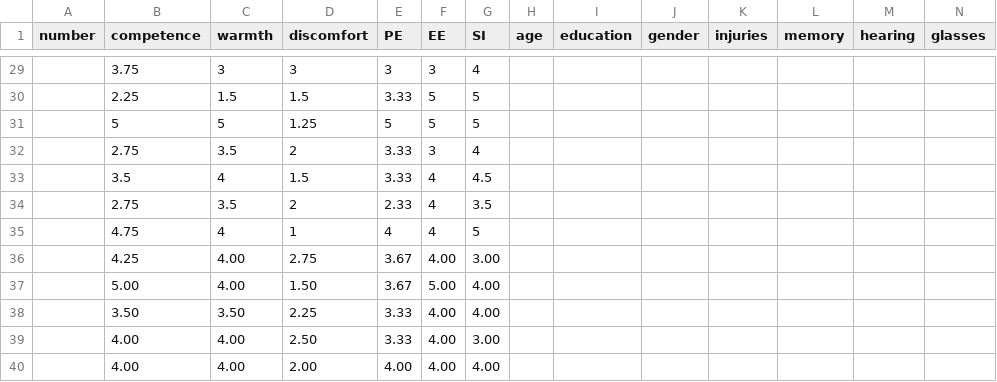
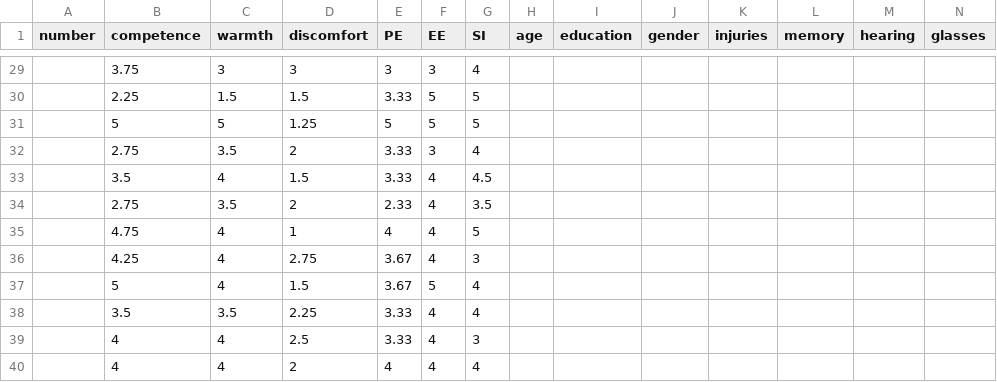
Before and after one commit to kylexu3/exp, a CSV file: nao.csv, drawn as a sheet; only a part is shown, gaps mark what is left out; removed rows and columns are numbered as before the commit, all else as after; rows hold the shown columns only; the diff covers the shown part only; the diff names each change by its address in the sheet, - before the commit and + after, or states it on an @@ line.

```diff
--- a/nao.csv
+++ b/nao.csv
-C36 (warmth): 4.00
+C36 (warmth): 4
-F36 (EE): 4.00
+F36 (EE): 4
-G36 (SI): 3.00
+G36 (SI): 3
-row 37:  | 5.00 | 4.00 | 1.50 | 3.67 | 5.00 | 4.00
-row 38:  | 3.50 | 3.50 | 2.25 | 3.33 | 4.00 | 4.00
-row 39:  | 4.00 | 4.00 | 2.50 | 3.33 | 4.00 | 3.00
-row 40:  | 4.00 | 4.00 | 2.00 | 4.00 | 4.00 | 4.00
+row 37:  | 5 | 4 | 1.5 | 3.67 | 5 | 4
+row 38:  | 3.5 | 3.5 | 2.25 | 3.33 | 4 | 4
+row 39:  | 4 | 4 | 2.5 | 3.33 | 4 | 3
+row 40:  | 4 | 4 | 2 | 4 | 4 | 4
```
Also changed, not shown: 61 edited cells elsewhere in this file.
